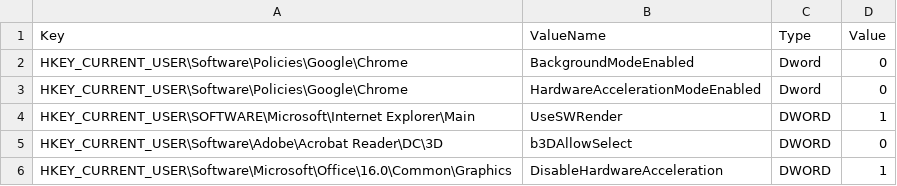
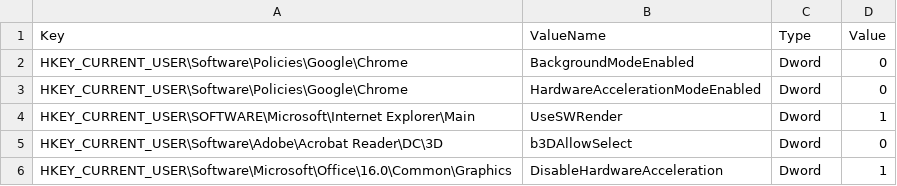
Before and after one commit to ClearMediaNV/BizzCloudWinTemplates, a CSV file: iNSTALL/GPO/Standard Hardware Acceleration Policy.csv, drawn as a sheet.

Commit message:
Update Standard Hardware Acceleration Policy.csv

```diff
--- a/iNSTALL/GPO/Standard Hardware Acceleration Policy.csv
+++ b/iNSTALL/GPO/Standard Hardware Acceleration Policy.csv
@@ -3,4 +3,4 @@ HKEY_CURRENT_USER\Software\Policies\Google\Chrome,BackgroundModeEnabled,Dword,0
 HKEY_CURRENT_USER\Software\Policies\Google\Chrome,HardwareAccelerationModeEnabled,Dword,0
-HKEY_CURRENT_USER\SOFTWARE\Microsoft\Internet Explorer\Main,UseSWRender,DWORD,1
-HKEY_CURRENT_USER\Software\Adobe\Acrobat Reader\DC\3D,b3DAllowSelect,DWORD,0
-HKEY_CURRENT_USER\Software\Microsoft\Office\16.0\Common\Graphics,DisableHardwareAcceleration,DWORD,1
+HKEY_CURRENT_USER\SOFTWARE\Microsoft\Internet Explorer\Main,UseSWRender,Dword,1
+HKEY_CURRENT_USER\Software\Adobe\Acrobat Reader\DC\3D,b3DAllowSelect,Dword,0
+HKEY_CURRENT_USER\Software\Microsoft\Office\16.0\Common\Graphics,DisableHardwareAcceleration,Dword,1
```
